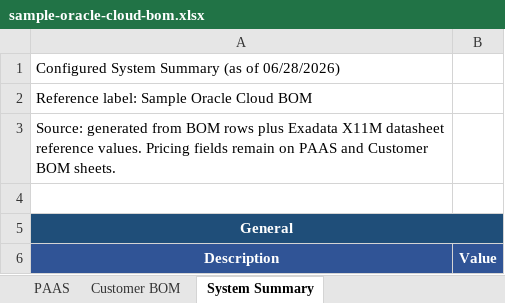
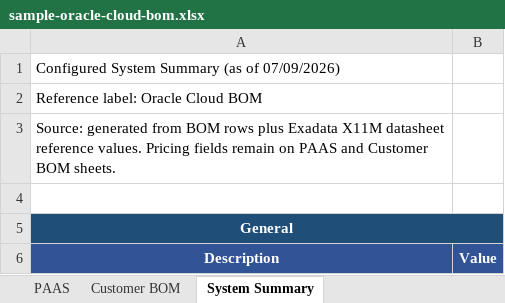
Before and after one commit to philstepson/Codex-BOM-SKILL, an Excel workbook: oracle-cloud-bom-builder/outputs/sample-oracle-cloud-bom.xlsx, sheet System Summary, drawn as a sheet; only a part is shown; values as stored, in another font and other column widths than the file's, no borders; the diff names each change by its address in the sheet, - before the commit and + after, or states it on an @@ line.

```diff
--- a/oracle-cloud-bom-builder/outputs/sample-oracle-cloud-bom.xlsx (sheet System Summary)
+++ b/oracle-cloud-bom-builder/outputs/sample-oracle-cloud-bom.xlsx (sheet System Summary)
-A1 (Description): Configured System Summary (as of 06/28/2026)
+A1 (Description): Configured System Summary (as of 07/09/2026)
-A2 (Description): Reference label: Sample Oracle Cloud BOM
+A2 (Description): Reference label: Oracle Cloud BOM
```
Also changed, not shown: sheet PAAS, sheet Customer BOM, formulas that keep their value, 7 other files.
